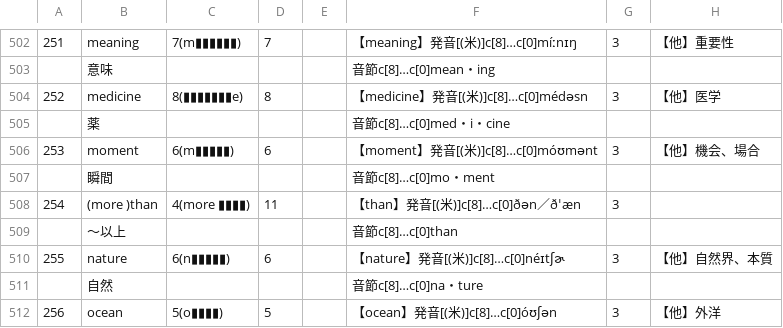
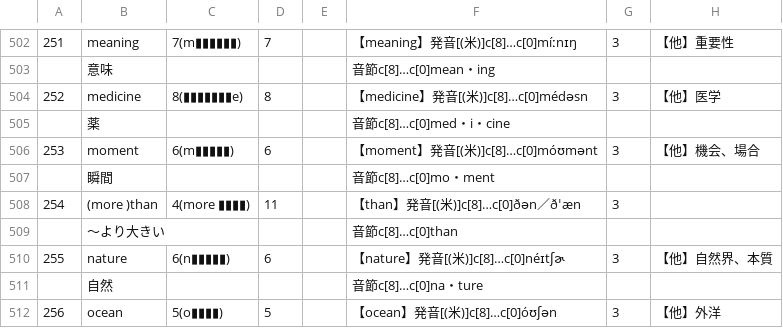
Before and after one commit to Formidi/KanzideGoQuestion, a CSV file: excelData/LvEnglish.csv, drawn as a sheet; only a part is shown, gaps mark what is left out; the diff names each change by its address in the sheet, - before the commit and + after, or states it on an @@ line.

Commit message:
1025

```diff
--- a/excelData/LvEnglish.csv
+++ b/excelData/LvEnglish.csv
-B509: ～以上
+B509: ～より大きい
```
